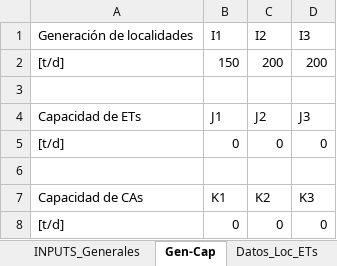
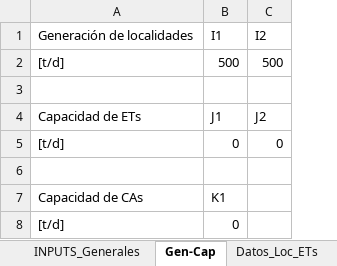
Before and after one commit to PanchoGatti/lome_python, an Excel workbook: modelo.xlsm, sheet Gen-Cap, drawn as a sheet; values as stored, in another font and other column widths than the file's, no borders; the diff names each change by its address in the sheet, - before the commit and + after, or states it on an @@ line.

```diff
--- a/modelo.xlsm (sheet Gen-Cap)
+++ b/modelo.xlsm (sheet Gen-Cap)
-column D, rows 1-8: I3 | 200 |  | J3 | 0 |  | K3 | 0
-B2: 150
+B2: 500
-C2: 200
+C2: 500
-C7: K2
+C7: (empty)
-C8: 0
+C8: (empty)
```
Also changed, not shown: sheet Analisis 20Años, sheet Analisis_Inputs_Grales, sheet INPUTS_Generales, sheet Datos_ETs_CAs, sheet Datos_Loc_CAs, sheet Datos_Loc_ETs, other sheet tabs, formulas that keep their value, charts or pictures, Backup/modelo.xlsm, 15 other files.
